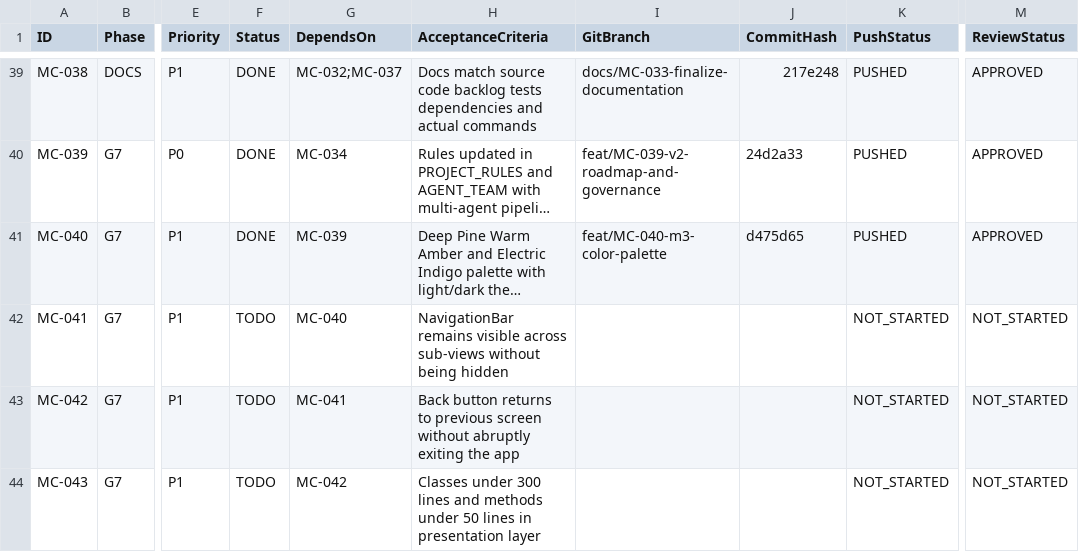
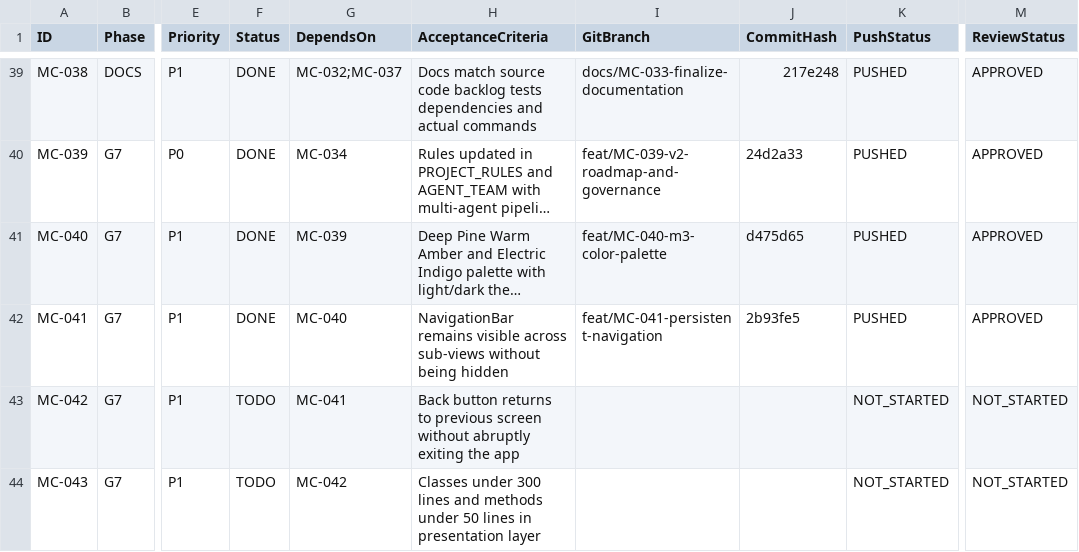
Before and after one commit to barbosaivan/MarketCompare, a CSV file: BACKLOG.csv, drawn as a sheet; only a part is shown, gaps mark what is left out; long unchanged cells end in …; the diff names each change by its address in the sheet, - before the commit and + after, or states it on an @@ line.

Commit message:
docs: mark MC-041 complete in backlog and dashboard

```diff
--- a/BACKLOG.csv
+++ b/BACKLOG.csv
-F42 (Status): TODO
+F42 (Status): DONE
-I42 (GitBranch): (empty)
+I42 (GitBranch): feat/MC-041-persistent-navigation
-J42 (CommitHash): (empty)
+J42 (CommitHash): 2b93fe5
-K42 (PushStatus): NOT_STARTED
+K42 (PushStatus): PUSHED
-M42 (ReviewStatus): NOT_STARTED
+M42 (ReviewStatus): APPROVED
```
Also changed, not shown: 1 other file.
